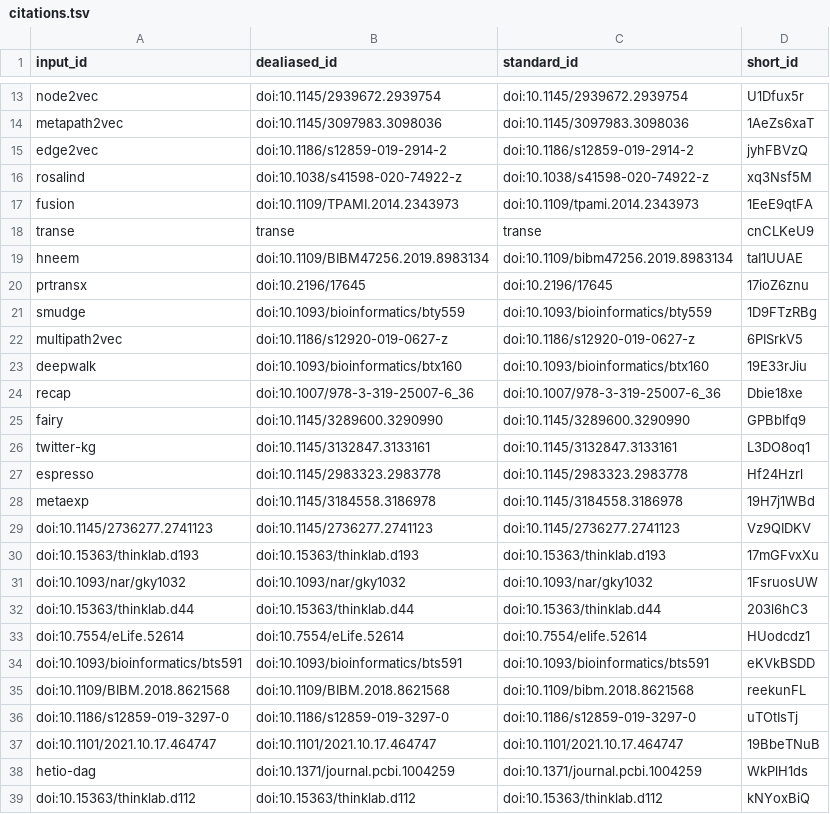
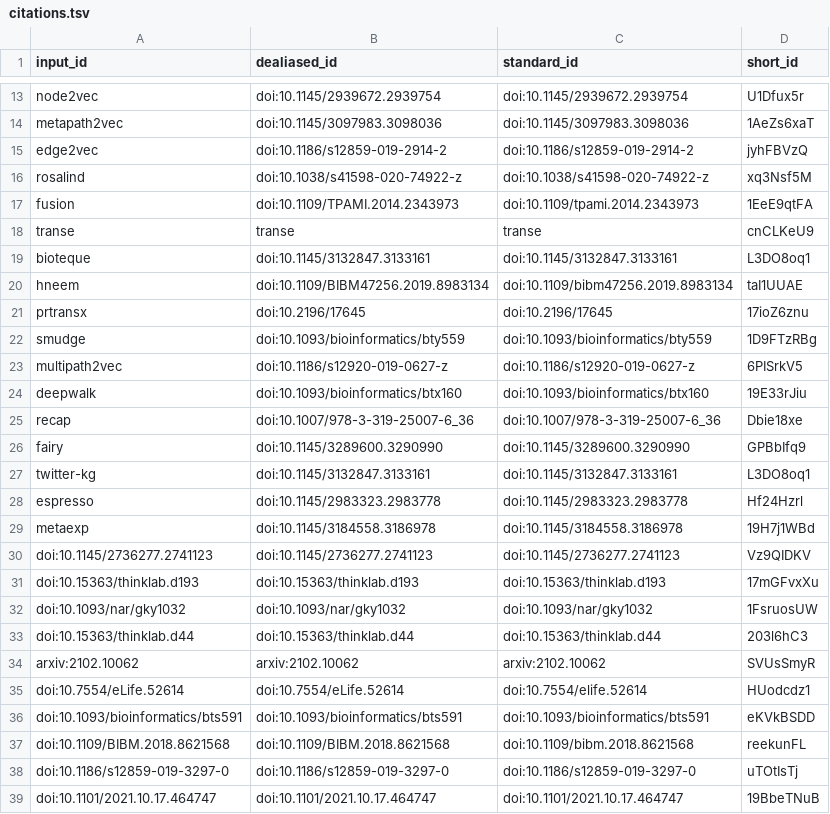
Before and after one commit to greenelab/connectivity-search-manuscript, a TSV file: citations.tsv, drawn as a sheet; only a part is shown, gaps mark what is left out; the shorter side is filled out with more unchanged rows.

Commit message:
intro: mention Bioteque [ci skip]
This build is based on
https://github.com/greenelab/connectivity-search-manuscript/commit/087cf08e91bb6a400fe1c8bd85c141f9f6f38ba4.

This commit was created by the following CI build and job:
https://github.com/greenelab/connectivity-search-manuscript/commit/087cf08e91bb6a400fe1c8bd85c141f9f6f38ba4/checks
https://github.com/greenelab/connectivity-search-manuscript/actions/runs/3074564914

```diff
--- a/citations.tsv
+++ b/citations.tsv
@@ -18,2 +18,3 @@ fusion	doi:10.1109/TPAMI.2014.2343973	doi:10.1109/tpami.2014.2343973	1EeE9qtFA
 transe	transe	transe	cnCLKeU9
+bioteque	doi:10.1145/3132847.3133161	doi:10.1145/3132847.3133161	L3DO8oq1
 hneem	doi:10.1109/BIBM47256.2019.8983134	doi:10.1109/bibm47256.2019.8983134	taI1UUAE
@@ -32,2 +33,3 @@ doi:10.1093/nar/gky1032	doi:10.1093/nar/gky1032	doi:10.1093/nar/gky1032	1FsruosU
 doi:10.15363/thinklab.d44	doi:10.15363/thinklab.d44	doi:10.15363/thinklab.d44	203l6hC3
+arxiv:2102.10062	arxiv:2102.10062	arxiv:2102.10062	SVUsSmyR
 doi:10.7554/eLife.52614	doi:10.7554/eLife.52614	doi:10.7554/elife.52614	HUodcdz1
```
Also changed, not shown: 7 other files.
